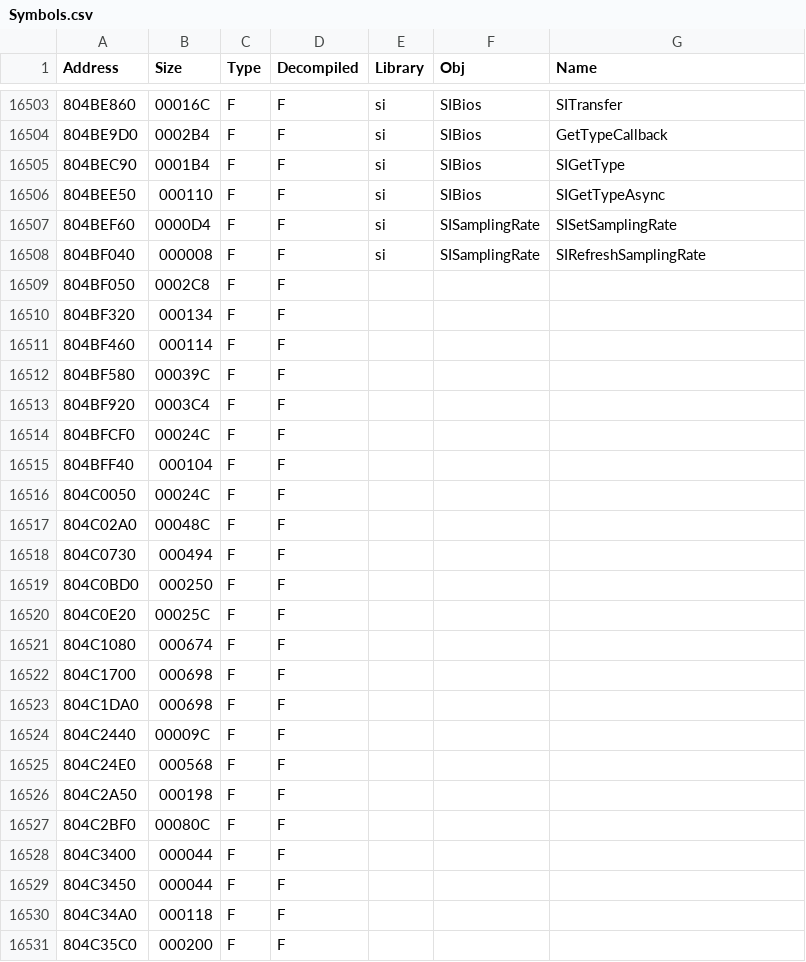
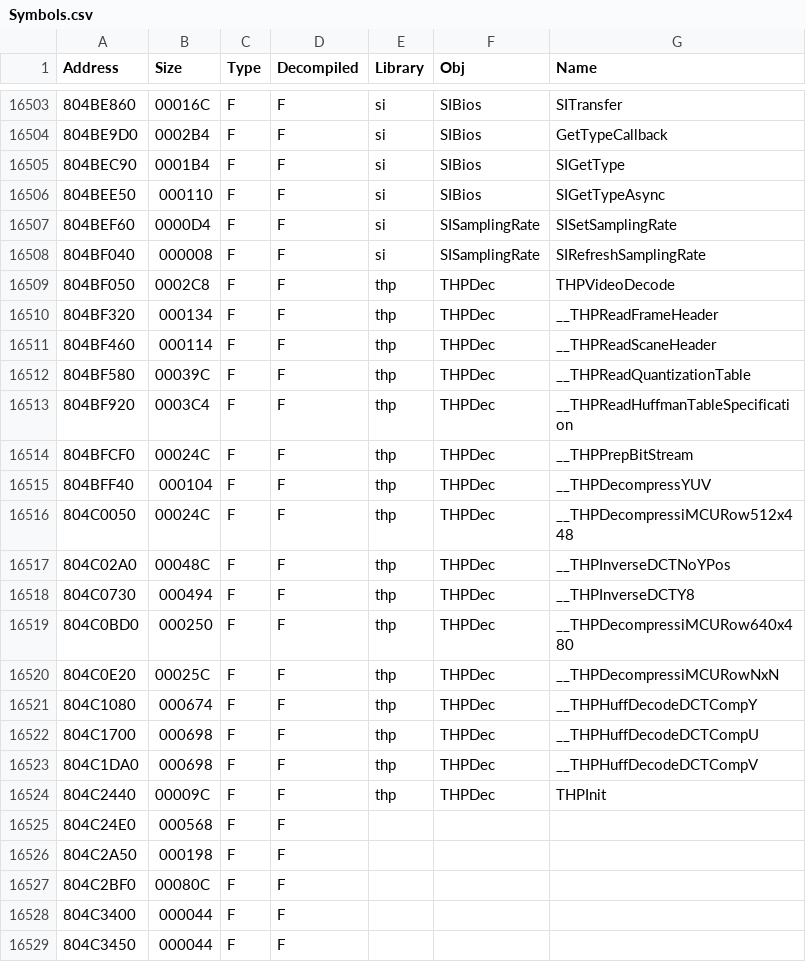
Before and after one commit to Wexos/DKCR-Decompilation, a CSV file: Symbols/v1.1/USA/Symbols.csv, drawn as a sheet; only a part is shown, gaps mark what is left out; the shorter side is filled out with more unchanged rows.

Commit message:
thp symbols

```diff
--- a/Symbols/v1.1/USA/Symbols.csv
+++ b/Symbols/v1.1/USA/Symbols.csv
@@ -16508,18 +16508,18 @@ Address,Size,Type,Decompiled,Library,Obj,Name
 804BF040,000008,F,F,si,SISamplingRate,SIRefreshSamplingRate
-804BF050,0002C8,F,F,,,
-804BF320,000134,F,F,,,
-804BF460,000114,F,F,,,
-804BF580,00039C,F,F,,,
-804BF920,0003C4,F,F,,,
-804BFCF0,00024C,F,F,,,
-804BFF40,000104,F,F,,,
-804C0050,00024C,F,F,,,
-804C02A0,00048C,F,F,,,
-804C0730,000494,F,F,,,
-804C0BD0,000250,F,F,,,
-804C0E20,00025C,F,F,,,
-804C1080,000674,F,F,,,
-804C1700,000698,F,F,,,
-804C1DA0,000698,F,F,,,
-804C2440,00009C,F,F,,,
+804BF050,0002C8,F,F,thp,THPDec,THPVideoDecode
+804BF320,000134,F,F,thp,THPDec,__THPReadFrameHeader
+804BF460,000114,F,F,thp,THPDec,__THPReadScaneHeader
+804BF580,00039C,F,F,thp,THPDec,__THPReadQuantizationTable
+804BF920,0003C4,F,F,thp,THPDec,__THPReadHuffmanTableSpecification
+804BFCF0,00024C,F,F,thp,THPDec,__THPPrepBitStream
+804BFF40,000104,F,F,thp,THPDec,__THPDecompressYUV
+804C0050,00024C,F,F,thp,THPDec,__THPDecompressiMCURow512x448
+804C02A0,00048C,F,F,thp,THPDec,__THPInverseDCTNoYPos
+804C0730,000494,F,F,thp,THPDec,__THPInverseDCTY8
+804C0BD0,000250,F,F,thp,THPDec,__THPDecompressiMCURow640x480
+804C0E20,00025C,F,F,thp,THPDec,__THPDecompressiMCURowNxN
+804C1080,000674,F,F,thp,THPDec,__THPHuffDecodeDCTCompY
+804C1700,000698,F,F,thp,THPDec,__THPHuffDecodeDCTCompU
+804C1DA0,000698,F,F,thp,THPDec,__THPHuffDecodeDCTCompV
+804C2440,00009C,F,F,thp,THPDec,THPInit
 804C24E0,000568,F,F,,,
```
